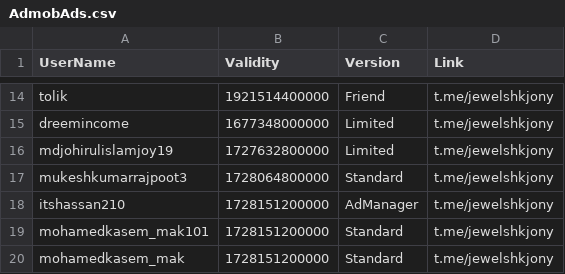
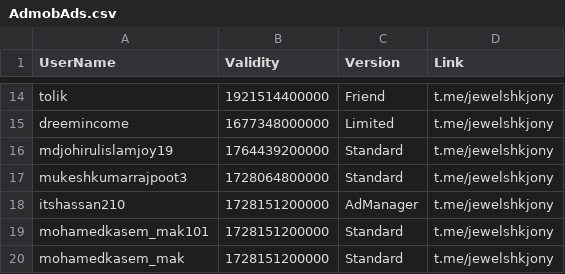
Before and after one commit to jewelshkjony/PublicFolder, a CSV file: AdmobAds.csv, drawn as a sheet; only a part is shown, gaps mark what is left out.

Commit message:
Update AdmobAds.csv

```diff
--- a/AdmobAds.csv
+++ b/AdmobAds.csv
@@ -15,3 +15,3 @@ tolik,1921514400000,Friend,t.me/jewelshkjony
 dreemincome,1677348000000,Limited,t.me/jewelshkjony
-mdjohirulislamjoy19,1727632800000,Limited,t.me/jewelshkjony
+mdjohirulislamjoy19,1764439200000,Standard,t.me/jewelshkjony
 mukeshkumarrajpoot3,1728064800000,Standard,t.me/jewelshkjony
```
